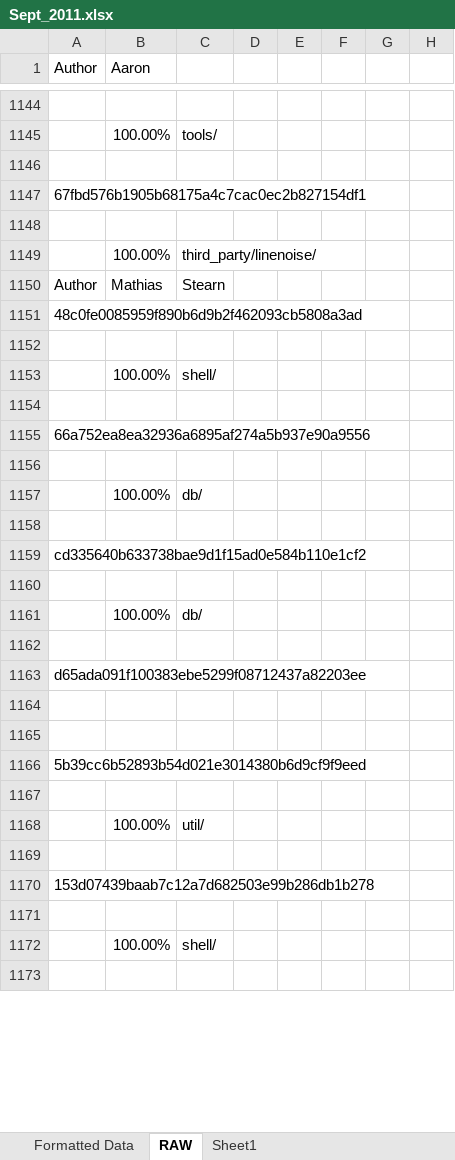
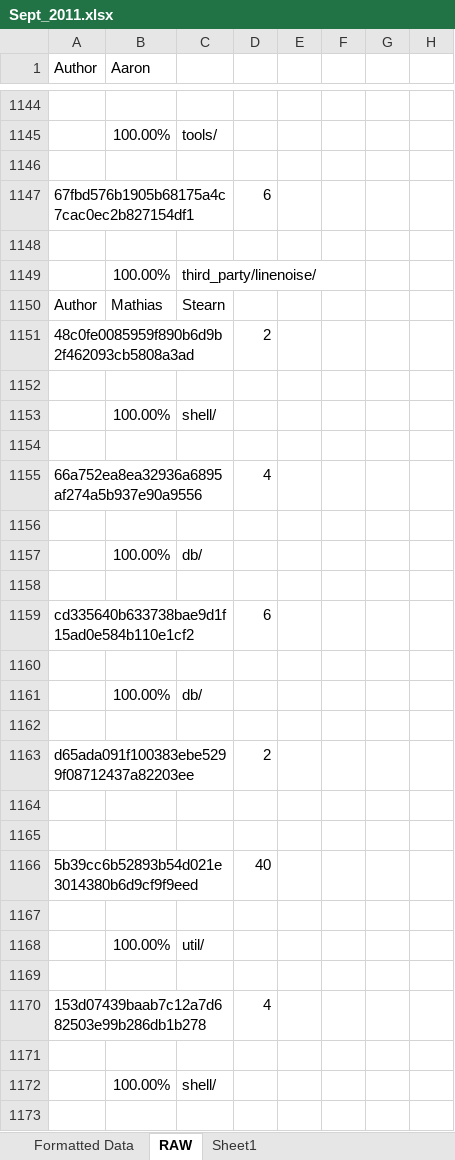
Before and after one commit to alexbrylov1994/OpenSoftwareResearch, an Excel workbook: Git_Hub_Data_Excel/Sept_2011.xlsx, sheet RAW, drawn as a sheet; only a part is shown, gaps mark what is left out; values as stored, in another font and other column widths than the file's, no borders; the diff covers the shown part only; the diff names each change by its address in the sheet, - before the commit and + after, or states it on an @@ line.

```diff
--- a/Git_Hub_Data_Excel/Sept_2011.xlsx (sheet RAW)
+++ b/Git_Hub_Data_Excel/Sept_2011.xlsx (sheet RAW)
-D1147: (empty)
+D1147: 6
-D1151: (empty)
+D1151: 2
-D1155: (empty)
+D1155: 4
-D1159: (empty)
+D1159: 6
-D1163: (empty)
+D1163: 2
-D1166: (empty)
+D1166: 40
-D1170: (empty)
+D1170: 4
```
Also changed, not shown: 307 edited cells elsewhere in this sheet, sheet Formatted Data, sheet Sheet1, formulas that keep their value.
